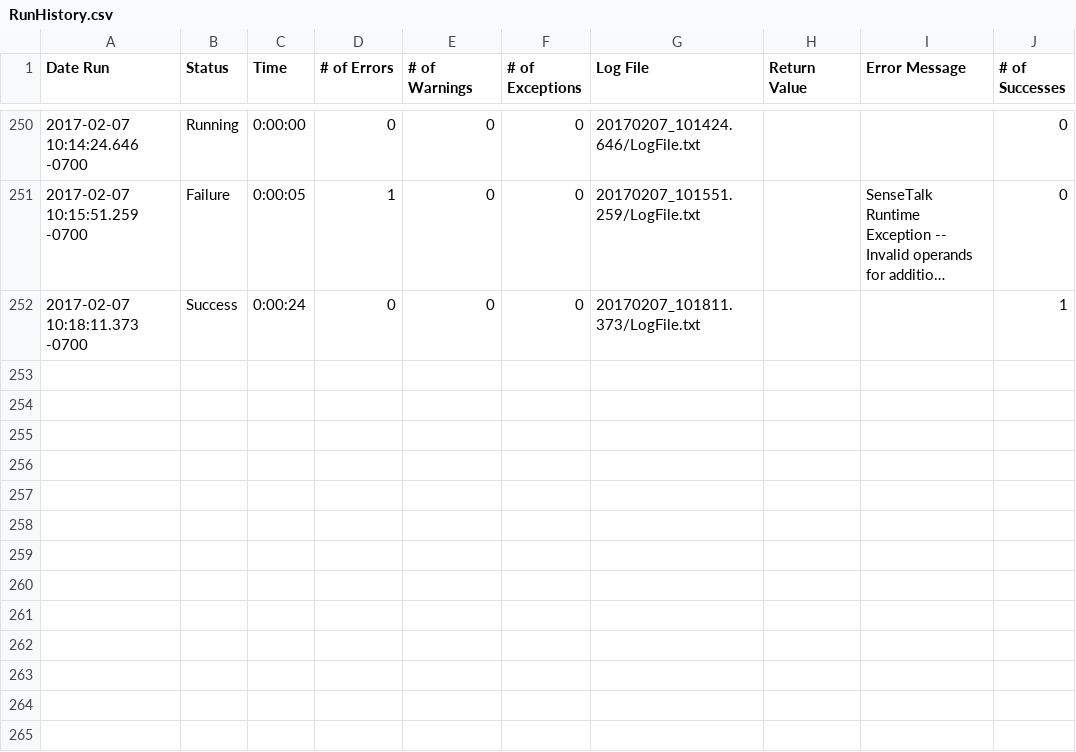
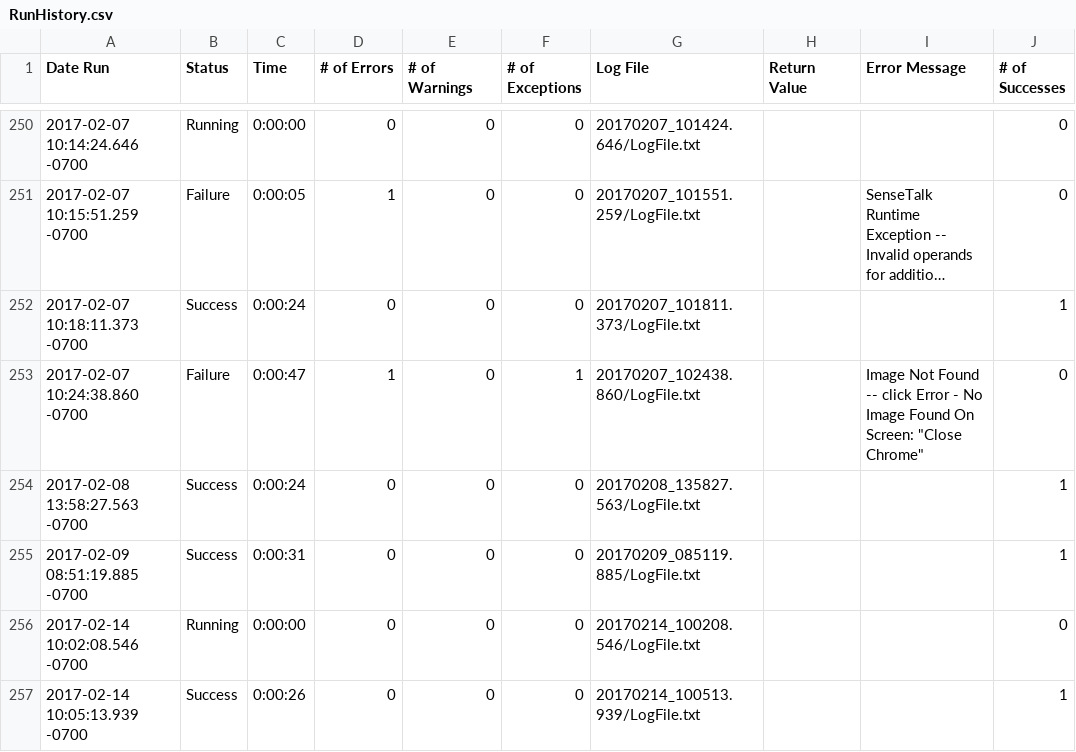
Before and after one commit to io-world/Demo, a CSV file: Stocks.suite/Results/index/RunHistory.csv, drawn as a sheet; only a part is shown, gaps mark what is left out; long unchanged cells end in …; the diff names each change by its address in the sheet, - before the commit and + after, or states it on an @@ line.

```diff
--- a/Stocks.suite/Results/index/RunHistory.csv
+++ b/Stocks.suite/Results/index/RunHistory.csv
+row 253: 2017-02-07 10:24:38.860 -0700 | Failure | 0:00:47 | 1 | 0 | 1 | 20170207_102438.860/LogFile.txt |  | Image Not Found -- click Error - No Image Found On Screen: "Close Chrome" | 0
+row 254: 2017-02-08 13:58:27.563 -0700 | Success | 0:00:24 | 0 | 0 | 0 | 20170208_135827.563/LogFile.txt |  |  | 1
+row 255: 2017-02-09 08:51:19.885 -0700 | Success | 0:00:31 | 0 | 0 | 0 | 20170209_085119.885/LogFile.txt |  |  | 1
+row 256: 2017-02-14 10:02:08.546 -0700 | Running | 0:00:00 | 0 | 0 | 0 | 20170214_100208.546/LogFile.txt |  |  | 0
+row 257: 2017-02-14 10:05:13.939 -0700 | Success | 0:00:26 | 0 | 0 | 0 | 20170214_100513.939/LogFile.txt |  |  | 1
```
Also changed, not shown: Stocks.suite/Resources/output.csv, 24 other files.
